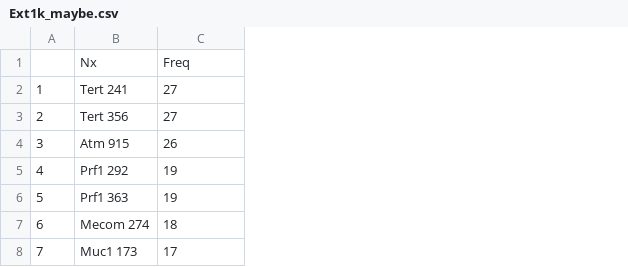
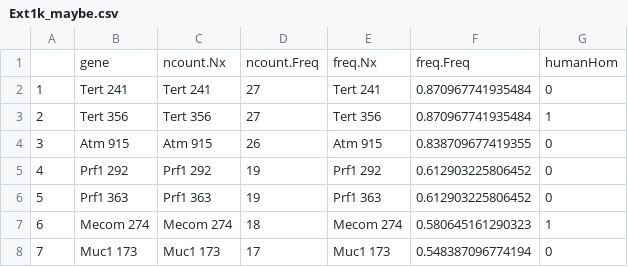
Before and after one commit to polyak-lab/RatDCISbookdown, a CSV file: nature-tables/Ext1k_maybe.csv, drawn as a sheet; only a part is shown; removed rows and columns are numbered as before the commit, all else as after; the diff names each change by its address in the sheet, - before the commit and + after, or states it on an @@ line.

```diff
--- a/nature-tables/Ext1k_maybe.csv
+++ b/nature-tables/Ext1k_maybe.csv
+column C, rows 2-8: Tert 241 | Tert 356 | Atm 915 | Prf1 292 | Prf1 363 | Mecom 274 | Muc1 173
+column E, rows 2-8: Tert 241 | Tert 356 | Atm 915 | Prf1 292 | Prf1 363 | Mecom 274 | Muc1 173
+column F, rows 2-8: 0.870967741935484 | 0.870967741935484 | 0.838709677419355 | 0.612903225806452 | 0.612903225806452 | 0.580645161290323 | 0.548387096774194
+column G, rows 2-8: 0 | 1 | 0 | 0 | 0 | 1 | 0
-row 1:  | Nx | Freq
+row 1:  | gene | ncount.Nx | ncount.Freq | freq.Nx | freq.Freq | humanHom
```
Also changed, not shown: nature-tables/Ext3h.csv, 11 other files.
